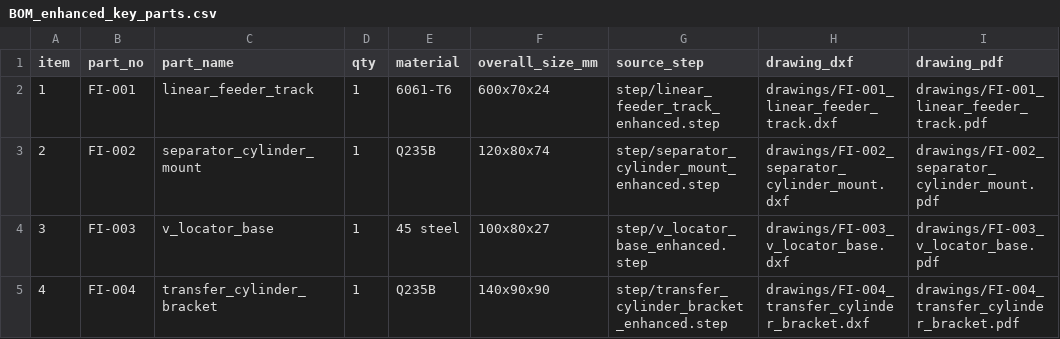
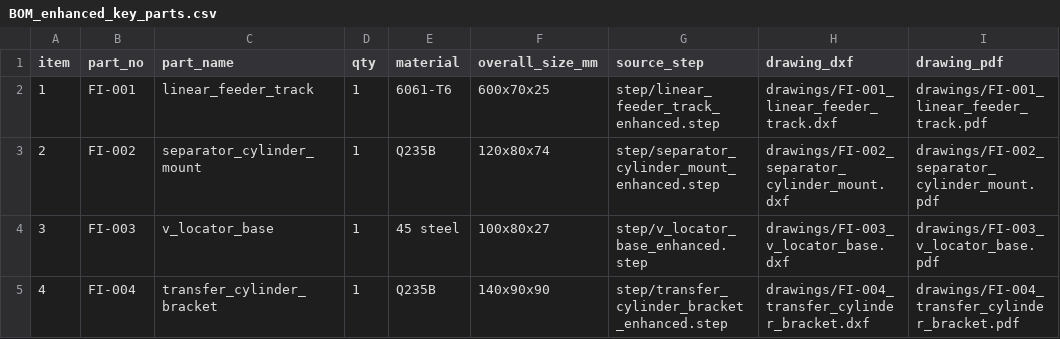
Before and after one commit to zib501219-stack/Automatic-Feeding-Inspection-System, a CSV file: native_sources/engineering_package/BOM_enhanced_key_parts.csv, drawn as a sheet.

```diff
--- a/native_sources/engineering_package/BOM_enhanced_key_parts.csv
+++ b/native_sources/engineering_package/BOM_enhanced_key_parts.csv
@@ -1,3 +1,3 @@
 item,part_no,part_name,qty,material,overall_size_mm,source_step,drawing_dxf,drawing_pdf
-1,FI-001,linear_feeder_track,1,6061-T6,600x70x24,step/linear_feeder_track_enhanced.step,drawings/FI-001_linear_feeder_track.dxf,drawings/FI-001_linear_feeder_track.pdf
+1,FI-001,linear_feeder_track,1,6061-T6,600x70x25,step/linear_feeder_track_enhanced.step,drawings/FI-001_linear_feeder_track.dxf,drawings/FI-001_linear_feeder_track.pdf
 2,FI-002,separator_cylinder_mount,1,Q235B,120x80x74,step/separator_cylinder_mount_enhanced.step,drawings/FI-002_separator_cylinder_mount.dxf,drawings/FI-002_separator_cylinder_mount.pdf
```
Also changed, not shown: native_sources/structural_analysis/element_results.csv, native_sources/structural_analysis/nodal_results.csv, 24 other files.
